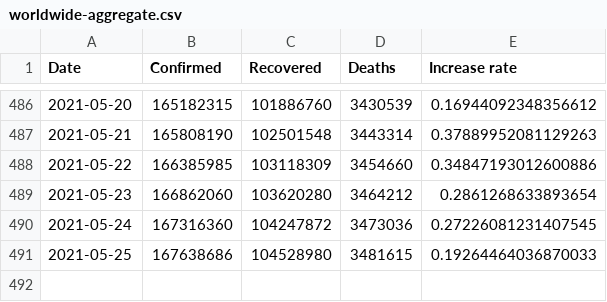
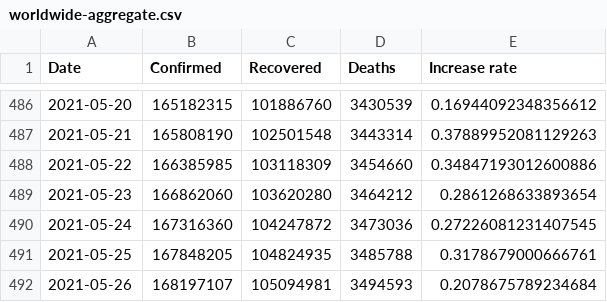
Before and after one commit to datasets/covid-19, a CSV file: data/worldwide-aggregate.csv, drawn as a sheet; only a part is shown, gaps mark what is left out.

```diff
--- a/data/worldwide-aggregate.csv
+++ b/data/worldwide-aggregate.csv
@@ -490,2 +490,3 @@ Date,Confirmed,Recovered,Deaths,Increase rate
 2021-05-24,167316360,104247872,3473036,0.27226081231407545
-2021-05-25,167638686,104528980,3481615,0.19264464036870033
+2021-05-25,167848205,104824935,3485788,0.3178679000666761
+2021-05-26,168197107,105094981,3494593,0.2078675789234684
```
Also changed, not shown: data/key-countries-pivoted.csv, 1 other file.
